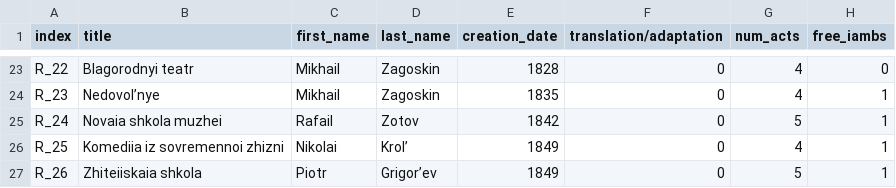
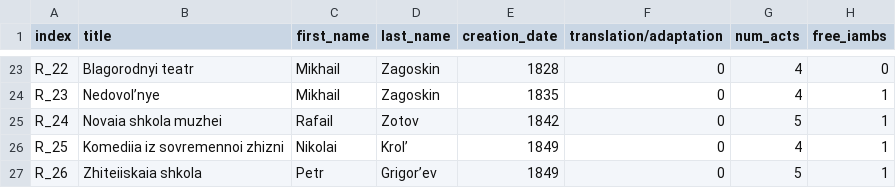
Before and after one commit to innawendell/European_Comedy, a CSV file: Russian_Comedies/Data/Comedies_Raw_Data.csv, drawn as a sheet; only a part is shown, gaps mark what is left out; the diff names each change by its address in the sheet, - before the commit and + after, or states it on an @@ line.

```diff
--- a/Russian_Comedies/Data/Comedies_Raw_Data.csv
+++ b/Russian_Comedies/Data/Comedies_Raw_Data.csv
-C27 (first_name): Piotr
+C27 (first_name): Petr
```
Also changed, not shown: 1 other file.
